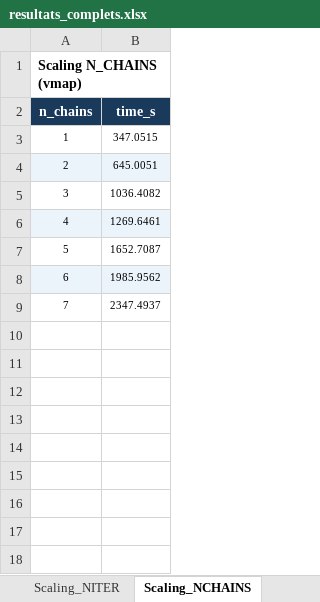
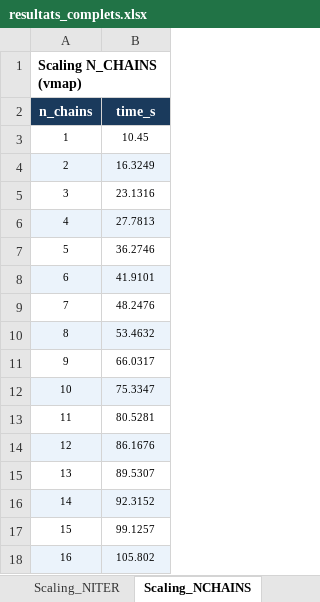
Before and after one commit to Ramei6/Monte-Carlo---Likelihood-free-inference-and-sums-of-log-normal-variates, an Excel workbook: MCMC-ABC_results/resultats_complets.xlsx, sheet Scaling_NCHAINS, drawn as a sheet; values as stored, in another font and other column widths than the file's, no borders; the diff names each change by its address in the sheet, - before the commit and + after, or states it on an @@ line.

```diff
--- a/MCMC-ABC_results/resultats_complets.xlsx (sheet Scaling_NCHAINS)
+++ b/MCMC-ABC_results/resultats_complets.xlsx (sheet Scaling_NCHAINS)
-B3 (time_s): 347.0515
+B3 (time_s): 10.45
-B4 (time_s): 645.0051
+B4 (time_s): 16.3249
-B5 (time_s): 1036.4082
+B5 (time_s): 23.1316
-B6 (time_s): 1269.6461
+B6 (time_s): 27.7813
-B7 (time_s): 1652.7087
+B7 (time_s): 36.2746
-B8 (time_s): 1985.9562
+B8 (time_s): 41.9101
-B9 (time_s): 2347.4937
+B9 (time_s): 48.2476
+row 10: 8 | 53.4632
+row 11: 9 | 66.0317
+row 12: 10 | 75.3347
+row 13: 11 | 80.5281
+row 14: 12 | 86.1676
+row 15: 13 | 89.5307
+row 16: 14 | 92.3152
+row 17: 15 | 99.1257
+row 18: 16 | 105.802
```
Also changed, not shown: sheet Scan_delta, sheet Scaling_NITER, sheet Config, other sheet tabs, 2 other files.
